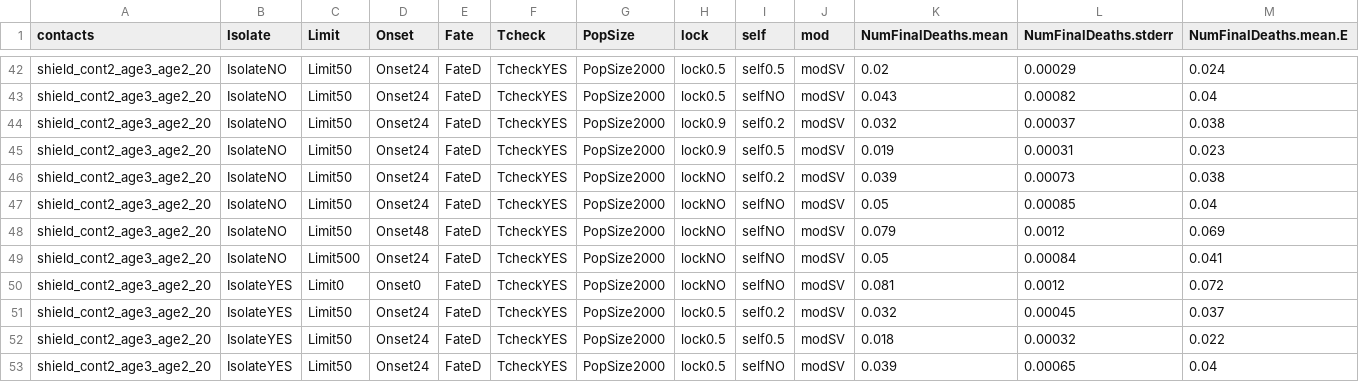
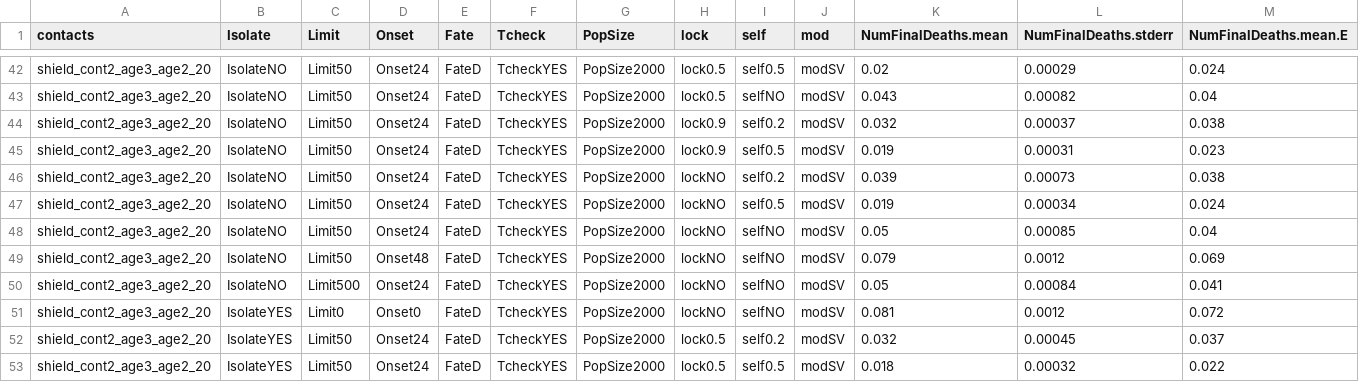
Before and after one commit to crowdfightcovid19/req-550-Syria, a CSV file: data/real_models/results_post_processing/Summary_interventions_modSV.csv, drawn as a sheet; only a part is shown, gaps mark what is left out; the shorter side is filled out with more unchanged rows; rows hold the shown columns only; the diff names each change by its address in the sheet, - before the commit and + after, or states it on an @@ line.

Commit message:
updated table with one simulation missing

```diff
--- a/data/real_models/results_post_processing/Summary_interventions_modSV.csv
+++ b/data/real_models/results_post_processing/Summary_interventions_modSV.csv
+row 47: shield_cont2_age3_age2_20 | IsolateNO | Limit50 | Onset24 | FateD | TcheckYES | PopSize2000 | lockNO | self0.5 | modSV | 0.019 | 0.00034 | 0.024
```
